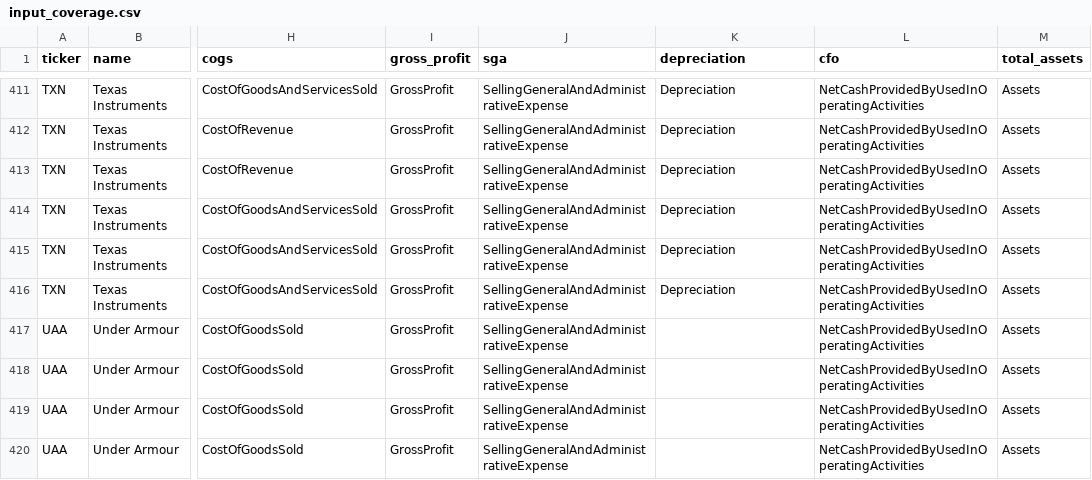
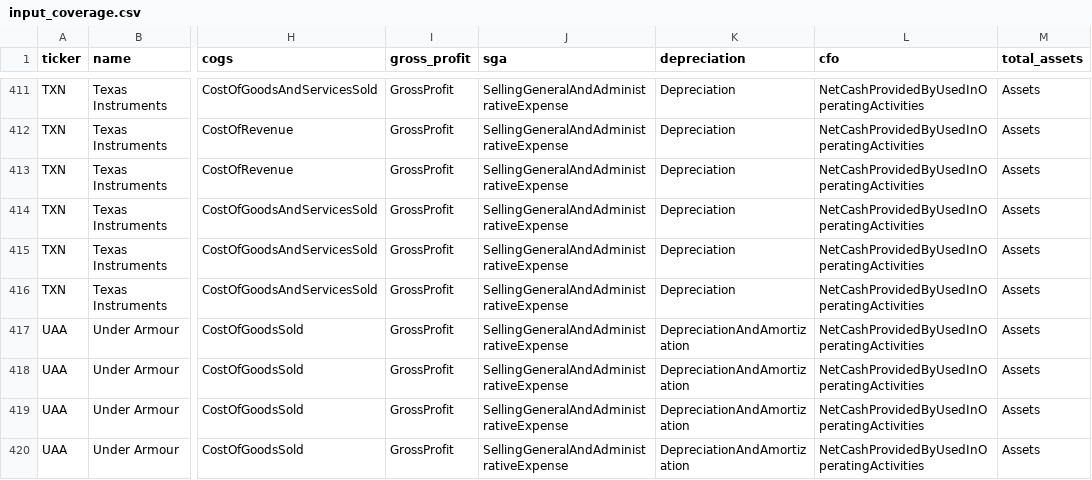
Before and after one commit to annanyashah9/accounting-redflag-screen, a CSV file: results/input_coverage.csv, drawn as a sheet; only a part is shown, gaps mark what is left out; the diff covers the shown part only; the diff names each change by its address in the sheet, - before the commit and + after, or states it on an @@ line.

```diff
--- a/results/input_coverage.csv
+++ b/results/input_coverage.csv
-K417:K420 (depreciation): (empty)
+K417:K420 (depreciation): DepreciationAndAmortization
```
Also changed, not shown: 20 edited cells elsewhere in this file, results/fundamentals_long.csv, results/pit_demo_2015-04-01.csv, 19 other files.
